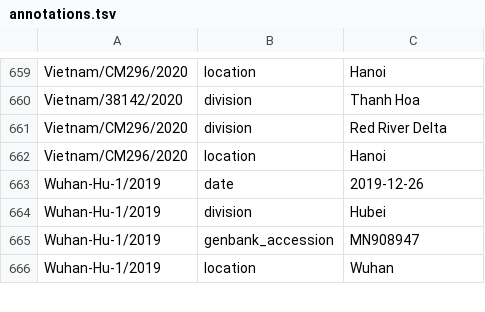
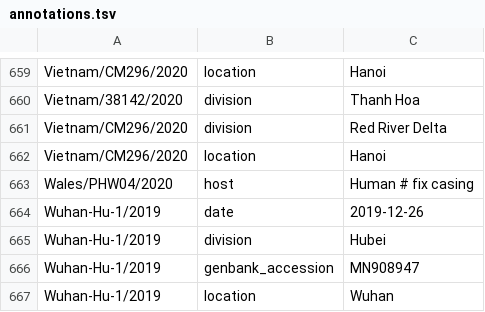
Before and after one commit to nextstrain/ncov-ingest, a TSV file: source-data/annotations.tsv, drawn as a sheet; only a part is shown, gaps mark what is left out.

Commit message:
fix host casing

```diff
--- a/source-data/annotations.tsv
+++ b/source-data/annotations.tsv
@@ -662,2 +662,3 @@ Vietnam/CM296/2020	division	Red River Delta
 Vietnam/CM296/2020	location	Hanoi
+Wales/PHW04/2020	host	Human # fix casing
 Wuhan-Hu-1/2019	date	2019-12-26
```
